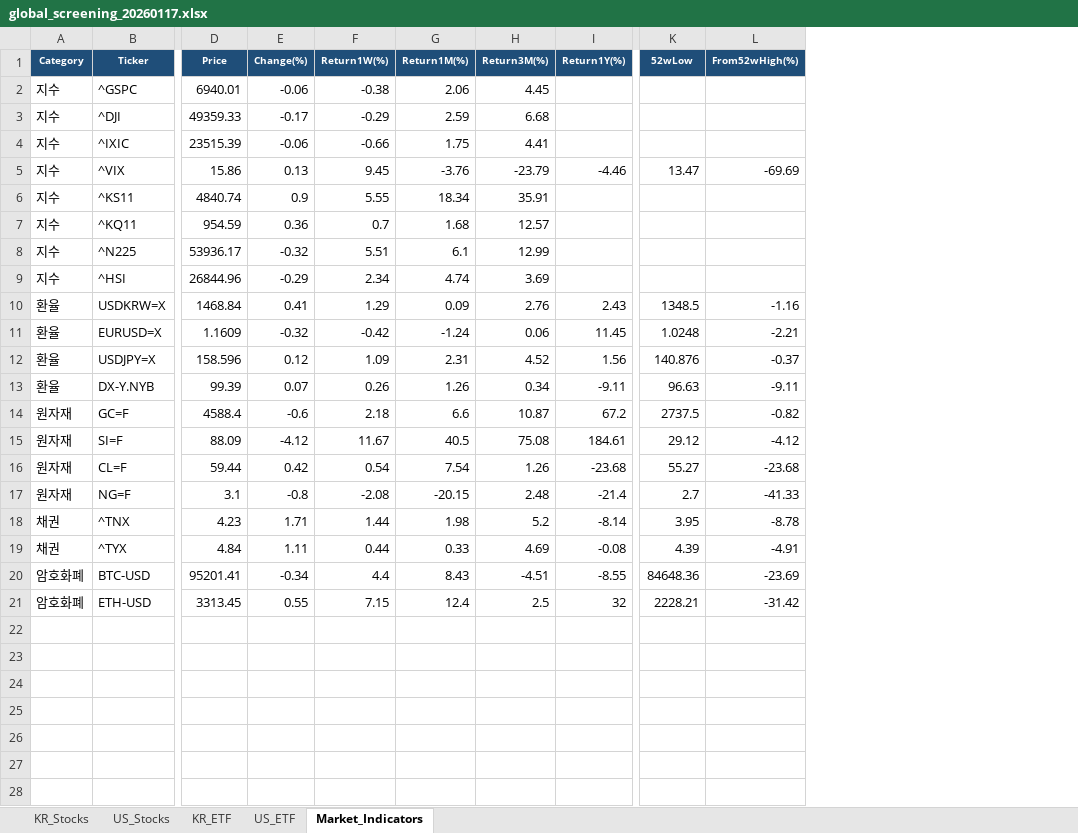
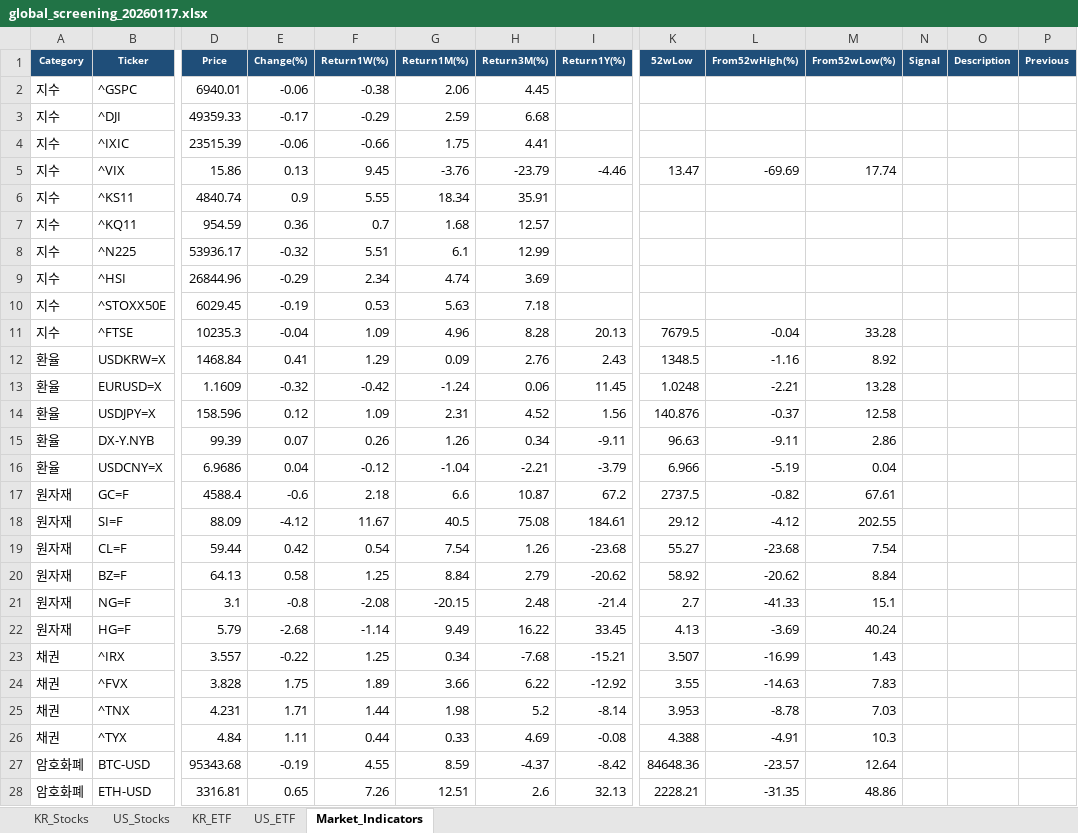
Before and after one commit to kshc11-art/investment, an Excel workbook: data/global_screening_20260117.xlsx, sheet Market_Indicators, drawn as a sheet; only a part is shown, gaps mark what is left out; values as stored, in another font and other column widths than the file's, no borders; addresses are those after the commit; rows hold the shown columns only; the diff covers the shown part only; the diff names each change by its address in the sheet, - before the commit and + after, or states it on an @@ line.

```diff
--- a/data/global_screening_20260117.xlsx (sheet Market_Indicators)
+++ b/data/global_screening_20260117.xlsx (sheet Market_Indicators)
+column M (From52wLow(%)), row 5: 17.74; rows 12-15: 8.92 | 13.28 | 12.58 | 2.86; rows 17-19: 67.61 | 202.55 | 7.54; row 21: 15.1; rows 25-28: 7.03 | 10.3 | 12.64 | 48.86
+column N (Signal), empty
+column O (Description), empty
+column P (Previous), empty
+row 10: 지수 | ^STOXX50E | 6029.45 | -0.19 | 0.53 | 5.63 | 7.18
+row 11: 지수 | ^FTSE | 10235.3 | -0.04 | 1.09 | 4.96 | 8.28 | 20.13 | 7679.5 | -0.04 | 33.28
+row 16: 환율 | USDCNY=X | 6.9686 | 0.04 | -0.12 | -1.04 | -2.21 | -3.79 | 6.966 | -5.19 | 0.04
+row 20: 원자재 | BZ=F | 64.13 | 0.58 | 1.25 | 8.84 | 2.79 | -20.62 | 58.92 | -20.62 | 8.84
+row 22: 원자재 | HG=F | 5.79 | -2.68 | -1.14 | 9.49 | 16.22 | 33.45 | 4.13 | -3.69 | 40.24
+row 23: 채권 | ^IRX | 3.557 | -0.22 | 1.25 | 0.34 | -7.68 | -15.21 | 3.507 | -16.99 | 1.43
+row 24: 채권 | ^FVX | 3.828 | 1.75 | 1.89 | 3.66 | 6.22 | -12.92 | 3.55 | -14.63 | 7.83
-D25 (Price): 4.23
+D25 (Price): 4.231
-K25 (52wLow): 3.95
+K25 (52wLow): 3.953
-K26 (52wLow): 4.39
+K26 (52wLow): 4.388
-D27 (Price): 95201.41
+D27 (Price): 95343.68
-E27 (Change(%)): -0.34
+E27 (Change(%)): -0.19
-F27 (Return1W(%)): 4.4
+F27 (Return1W(%)): 4.55
-G27 (Return1M(%)): 8.43
+G27 (Return1M(%)): 8.59
-H27 (Return3M(%)): -4.51
+H27 (Return3M(%)): -4.37
-I27 (Return1Y(%)): -8.55
+I27 (Return1Y(%)): -8.42
-L27 (From52wHigh(%)): -23.69
+L27 (From52wHigh(%)): -23.57
-D28 (Price): 3313.45
+D28 (Price): 3316.81
-E28 (Change(%)): 0.55
+E28 (Change(%)): 0.65
-F28 (Return1W(%)): 7.15
+F28 (Return1W(%)): 7.26
-G28 (Return1M(%)): 12.4
+G28 (Return1M(%)): 12.51
-H28 (Return3M(%)): 2.5
+H28 (Return3M(%)): 2.6
-I28 (Return1Y(%)): 32
+I28 (Return1Y(%)): 32.13
-L28 (From52wHigh(%)): -31.42
+L28 (From52wHigh(%)): -31.35
```
Also changed, not shown: 18 added rows and 1 edited cell elsewhere in this sheet, sheet US_Stocks, sheet KR_Stocks, sheet KR_ETF, sheet US_ETF, 1 other file.
